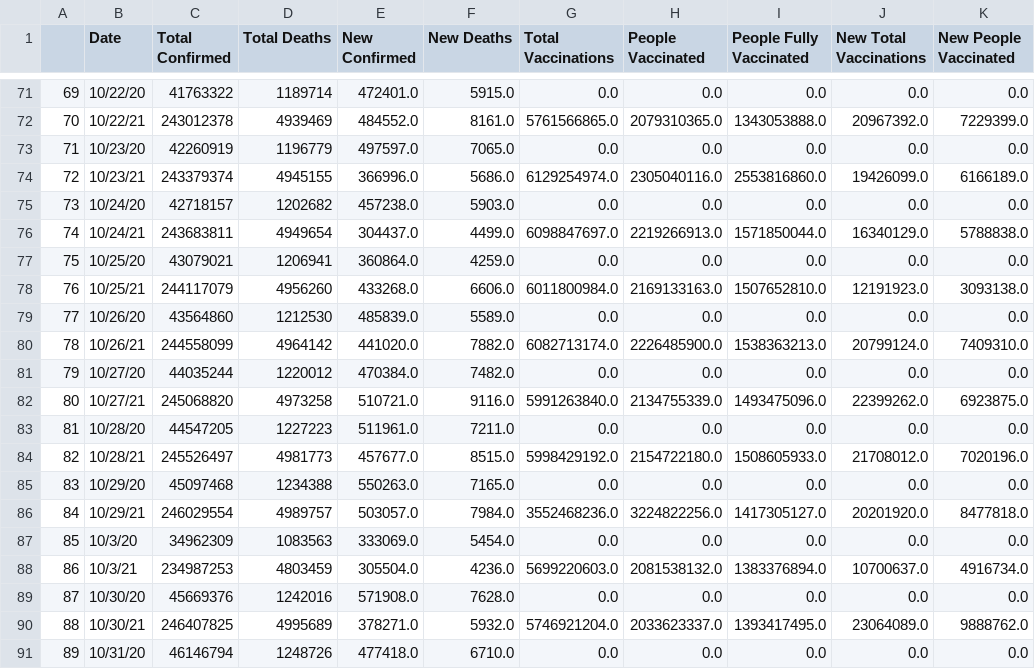
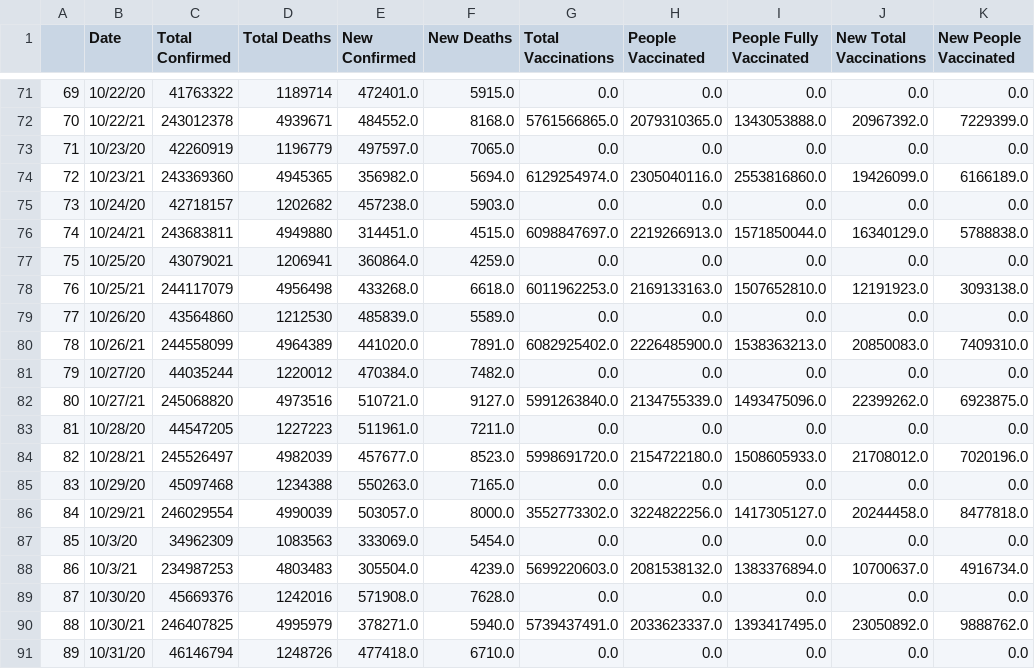
Before and after one commit to nu12/covid19-data, a CSV file: data/global_daily.csv, drawn as a sheet; only a part is shown, gaps mark what is left out; the diff covers the shown part only; the diff names each change by its address in the sheet, - before the commit and + after, or states it on an @@ line.

```diff
--- a/data/global_daily.csv
+++ b/data/global_daily.csv
-D72 (Total Deaths): 4939469
+D72 (Total Deaths): 4939671
-F72 (New Deaths): 8161.0
+F72 (New Deaths): 8168.0
-C74 (Total Confirmed): 243379374
+C74 (Total Confirmed): 243369360
-D74 (Total Deaths): 4945155
+D74 (Total Deaths): 4945365
-E74 (New Confirmed): 366996.0
+E74 (New Confirmed): 356982.0
-F74 (New Deaths): 5686.0
+F74 (New Deaths): 5694.0
-D76 (Total Deaths): 4949654
+D76 (Total Deaths): 4949880
-E76 (New Confirmed): 304437.0
+E76 (New Confirmed): 314451.0
-F76 (New Deaths): 4499.0
+F76 (New Deaths): 4515.0
-D78 (Total Deaths): 4956260
+D78 (Total Deaths): 4956498
-F78 (New Deaths): 6606.0
+F78 (New Deaths): 6618.0
-G78 (Total Vaccinations): 6011800984.0
+G78 (Total Vaccinations): 6011962253.0
-D80 (Total Deaths): 4964142
+D80 (Total Deaths): 4964389
-F80 (New Deaths): 7882.0
+F80 (New Deaths): 7891.0
-G80 (Total Vaccinations): 6082713174.0
+G80 (Total Vaccinations): 6082925402.0
-J80 (New Total Vaccinations): 20799124.0
+J80 (New Total Vaccinations): 20850083.0
-D82 (Total Deaths): 4973258
+D82 (Total Deaths): 4973516
-F82 (New Deaths): 9116.0
+F82 (New Deaths): 9127.0
-D84 (Total Deaths): 4981773
+D84 (Total Deaths): 4982039
-F84 (New Deaths): 8515.0
+F84 (New Deaths): 8523.0
-G84 (Total Vaccinations): 5998429192.0
+G84 (Total Vaccinations): 5998691720.0
-D86 (Total Deaths): 4989757
+D86 (Total Deaths): 4990039
-F86 (New Deaths): 7984.0
+F86 (New Deaths): 8000.0
-G86 (Total Vaccinations): 3552468236.0
+G86 (Total Vaccinations): 3552773302.0
-J86 (New Total Vaccinations): 20201920.0
+J86 (New Total Vaccinations): 20244458.0
-D88 (Total Deaths): 4803459
+D88 (Total Deaths): 4803483
-F88 (New Deaths): 4236.0
+F88 (New Deaths): 4239.0
-D90 (Total Deaths): 4995689
+D90 (Total Deaths): 4995979
-F90 (New Deaths): 5932.0
+F90 (New Deaths): 5940.0
-G90 (Total Vaccinations): 5746921204.0
+G90 (Total Vaccinations): 5739437491.0
-J90 (New Total Vaccinations): 23064089.0
+J90 (New Total Vaccinations): 23050892.0
```
Also changed, not shown: 93 edited cells elsewhere in this file.
